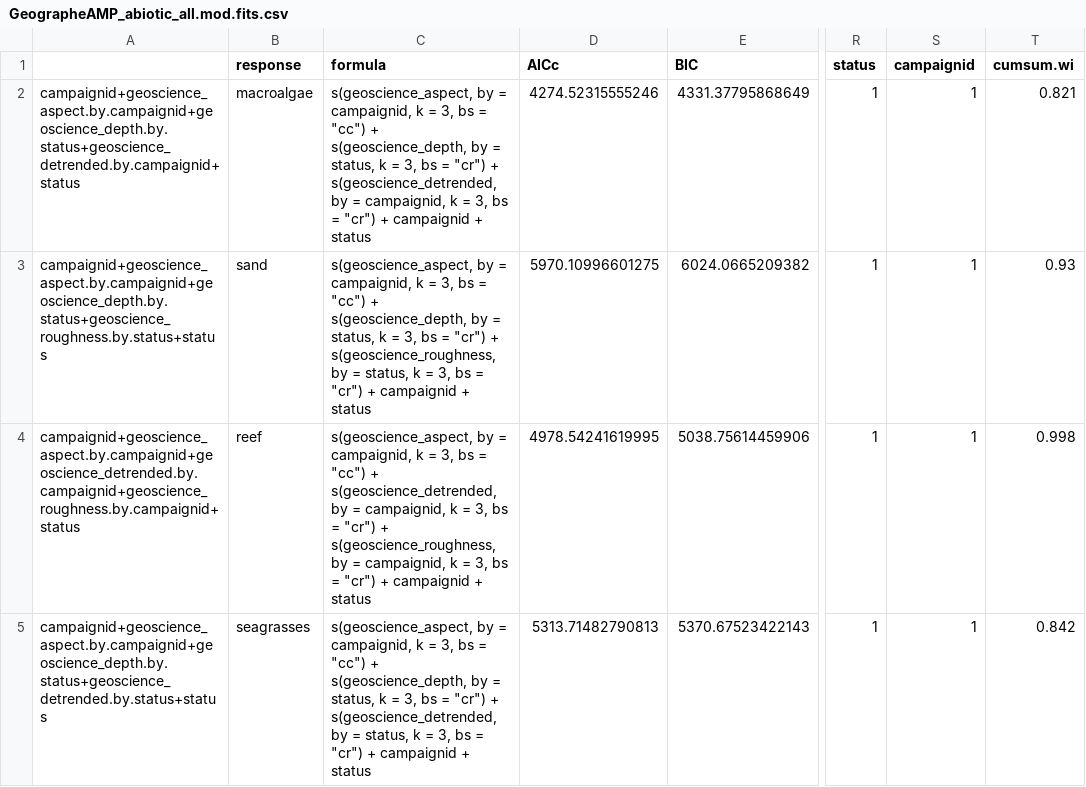
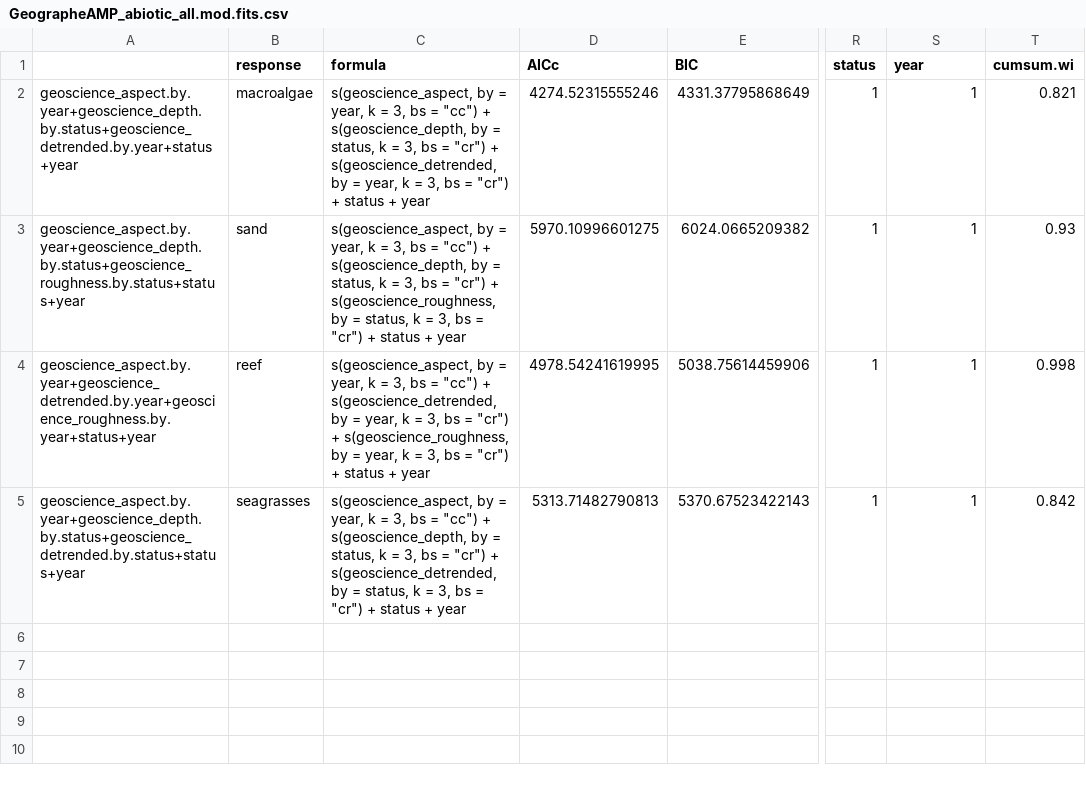
Before and after one commit to UWA-Marine-Ecology-Group-quartos/australian-marine-parks, a CSV file: output/model-output/geographe/habitat/GeographeAMP_abiotic_all.mod.fits.csv, drawn as a sheet; only a part is shown, gaps mark what is left out; the diff names each change by its address in the sheet, - before the commit and + after, or states it on an @@ line.

Commit message:
Added year and status as factors to most dataframes, continued modelling. Got up to script 08 but not working yet

```diff
--- a/output/model-output/geographe/habitat/GeographeAMP_abiotic_all.mod.fits.csv
+++ b/output/model-output/geographe/habitat/GeographeAMP_abiotic_all.mod.fits.csv
-S1: campaignid
+S1: year
-A2: campaignid+geoscience_aspect.by.campaignid+geoscience_depth.by.status+geoscience_detrended.by.campaignid+status
+A2: geoscience_aspect.by.year+geoscience_depth.by.status+geoscience_detrended.by.year+status+year
-C2 (formula): …by = campaignid, k = 3, bs = "cc") + s(geoscience_depth, by = status, k = 3, bs = "cr") + s(geoscience_detrended, by = campaignid, k = 3, bs = "cr") + campaignid + status
+C2 (formula): …by = year, k = 3, bs = "cc") + s(geoscience_depth, by = status, k = 3, bs = "cr") + s(geoscience_detrended, by = year, k = 3, bs = "cr") + status + year
-A3: campaignid+geoscience_aspect.by.campaignid+geoscience_depth.by.status+geoscience_roughness.by.status+status
+A3: geoscience_aspect.by.year+geoscience_depth.by.status+geoscience_roughness.by.status+status+year
-C3 (formula): …by = campaignid, k = 3, bs = "cc") + s(geoscience_depth, by = status, k = 3, bs = "cr") + s(geoscience_roughness, by = status, k = 3, bs = "cr") + campaignid + status
+C3 (formula): …by = year, k = 3, bs = "cc") + s(geoscience_depth, by = status, k = 3, bs = "cr") + s(geoscience_roughness, by = status, k = 3, bs = "cr") + status + year
-A4: campaignid+geoscience_aspect.by.campaignid+geoscience_detrended.by.campaignid+geoscience_roughness.by.campaignid+status
+A4: geoscience_aspect.by.year+geoscience_detrended.by.year+geoscience_roughness.by.year+status+year
-C4 (formula): …by = campaignid, k = 3, bs = "cc") + s(geoscience_detrended, by = campaignid, k = 3, bs = "cr") + s(geoscience_roughness, by = campaignid, k = 3, bs = "cr") + campaignid + status
+C4 (formula): …by = year, k = 3, bs = "cc") + s(geoscience_detrended, by = year, k = 3, bs = "cr") + s(geoscience_roughness, by = year, k = 3, bs = "cr") + status + year
-A5: campaignid+geoscience_aspect.by.campaignid+geoscience_depth.by.status+geoscience_detrended.by.status+status
+A5: geoscience_aspect.by.year+geoscience_depth.by.status+geoscience_detrended.by.status+status+year
-C5 (formula): …by = campaignid, k = 3, bs = "cc") + s(geoscience_depth, by = status, k = 3, bs = "cr") + s(geoscience_detrended, by = status, k = 3, bs = "cr") + campaignid + status
+C5 (formula): …by = year, k = 3, bs = "cc") + s(geoscience_depth, by = status, k = 3, bs = "cr") + s(geoscience_detrended, by = status, k = 3, bs = "cr") + status + year
```
Also changed, not shown: output/model-output/geographe/habitat/GeographeAMP_abiotic_all.var.imp.csv, 25 other files.
